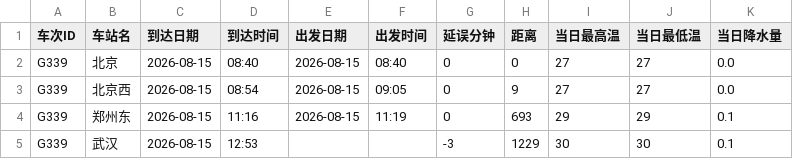
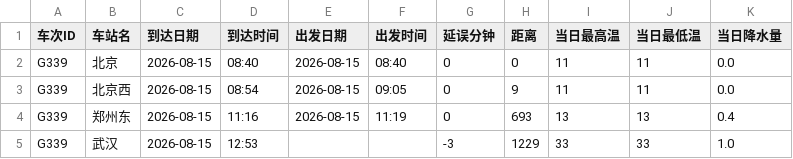
Before and after one commit to hzr12/train_data, a CSV file: dataset/20260815_G339.csv, drawn as a sheet.

```diff
--- a/dataset/20260815_G339.csv
+++ b/dataset/20260815_G339.csv
@@ -1,5 +1,5 @@
 车次ID,车站名,到达日期,到达时间,出发日期,出发时间,延误分钟,距离,当日最高温,当日最低温,当日降水量
-G339,北京,2026-08-15,08:40,2026-08-15,08:40,0,0,27,27,0.0
-G339,北京西,2026-08-15,08:54,2026-08-15,09:05,0,9,27,27,0.0
-G339,郑州东,2026-08-15,11:16,2026-08-15,11:19,0,693,29,29,0.1
-G339,武汉,2026-08-15,12:53,,,-3,1229,30,30,0.1
+G339,北京,2026-08-15,08:40,2026-08-15,08:40,0,0,11,11,0.0
+G339,北京西,2026-08-15,08:54,2026-08-15,09:05,0,9,11,11,0.0
+G339,郑州东,2026-08-15,11:16,2026-08-15,11:19,0,693,13,13,0.4
+G339,武汉,2026-08-15,12:53,,,-3,1229,33,33,1.0
```
